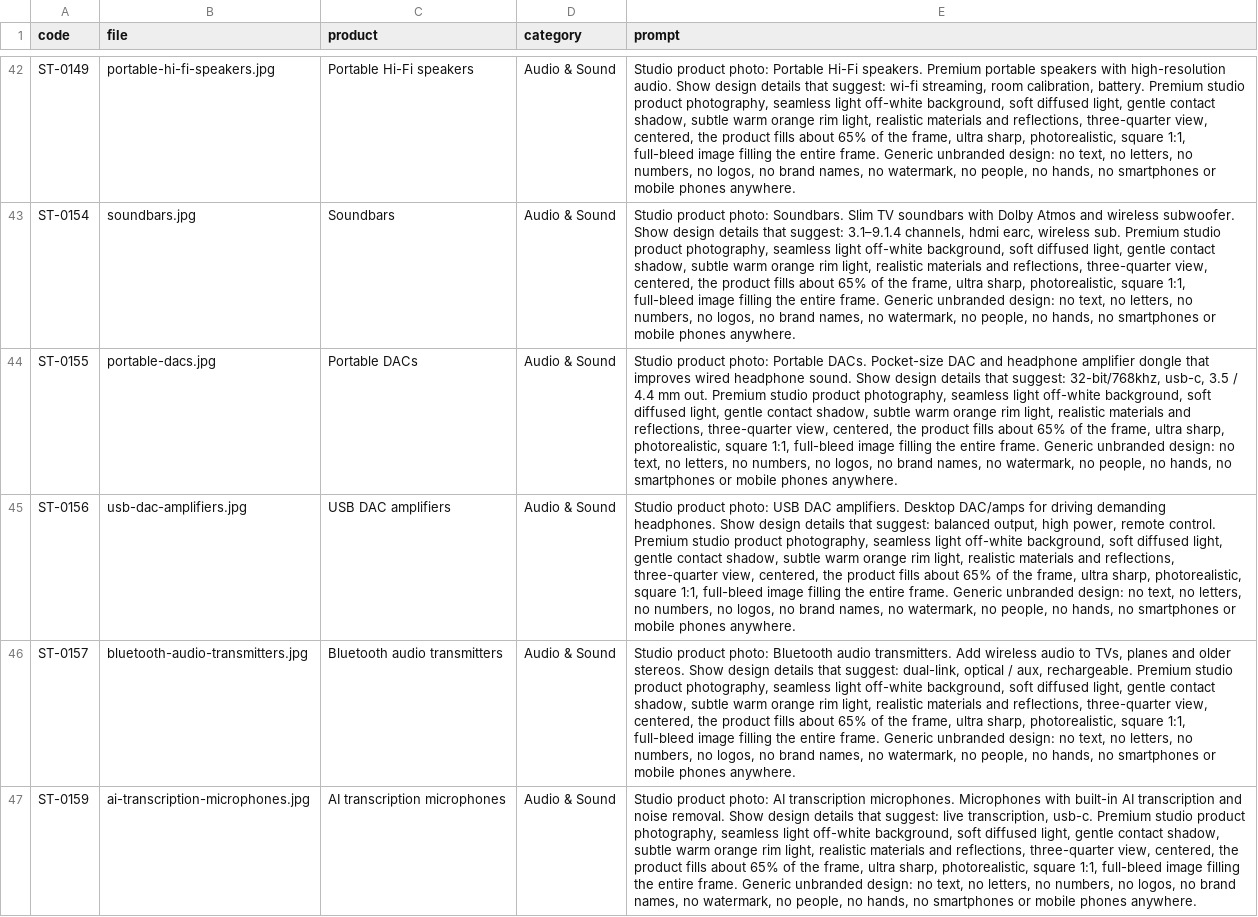
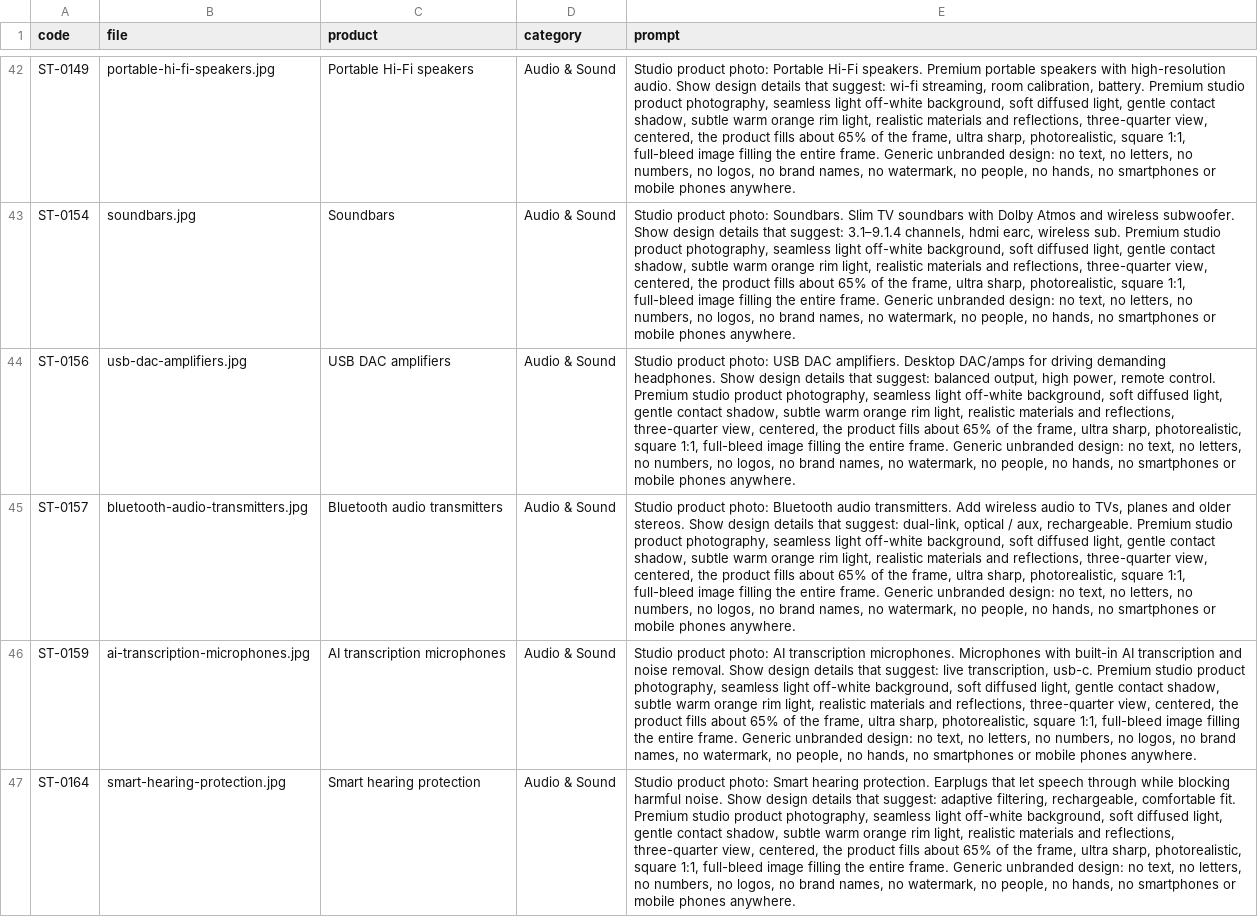
Before and after one commit to tahoor302-cloud/sikandartech, a CSV file: sikandartech/product-photo-prompts.csv, drawn as a sheet; only a part is shown, gaps mark what is left out; the shorter side is filled out with more unchanged rows; the diff names each change by its address in the sheet, - before the commit and + after, or states it on an @@ line.

```diff
--- a/sikandartech/product-photo-prompts.csv
+++ b/sikandartech/product-photo-prompts.csv
-row 44: ST-0155 | portable-dacs.jpg | Portable DACs | Audio & Sound | Studio product photo: Portable DACs. Pocket-size DAC and headphone amplifier dongle that improves wired headphone sound. Show design details that suggest: 32-bit/768khz, usb-c, 3.5 / 4.4 mm out. Premium studio product photography, seamless light off-white background, soft diffused light, gentle contact shadow, subtle warm orange rim light, realistic materials and reflections, three-quarter view, centered, the product fills about 65% of the frame, ultra sharp, photorealistic, square 1:1, full-bleed image filling the entire frame. Generic unbranded design: no text, no letters, no numbers, no logos, no brand names, no watermark, no people, no hands, no smartphones or mobile phones anywhere.
```
Also changed, not shown: 3 other files.
